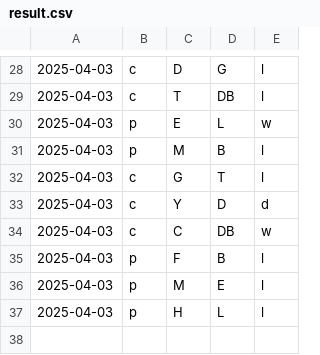
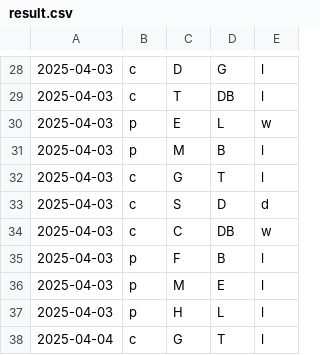
Before and after one commit to firedial/til, a CSV file: yakyuRank/sakura/result.csv, drawn as a sheet; only a part is shown, gaps mark what is left out; the diff covers the shown part only.

```diff
--- a/yakyuRank/sakura/result.csv
+++ b/yakyuRank/sakura/result.csv
@@ -32,3 +32,3 @@
 2025-04-03,c,G,T,l
-2025-04-03,c,Y,D,d
+2025-04-03,c,S,D,d
 2025-04-03,c,C,DB,w
@@ -37 +37,2 @@
 2025-04-03,p,H,L,l
+2025-04-04,c,G,T,l
```
Also changed, not shown: 5 added rows and 5 edited cells elsewhere in this file, yakyuRank/sakura/data.csv, 1 other file.
